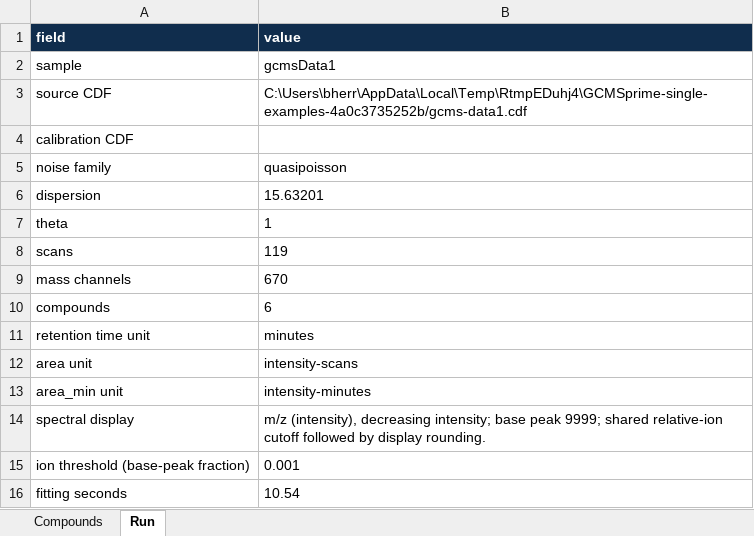
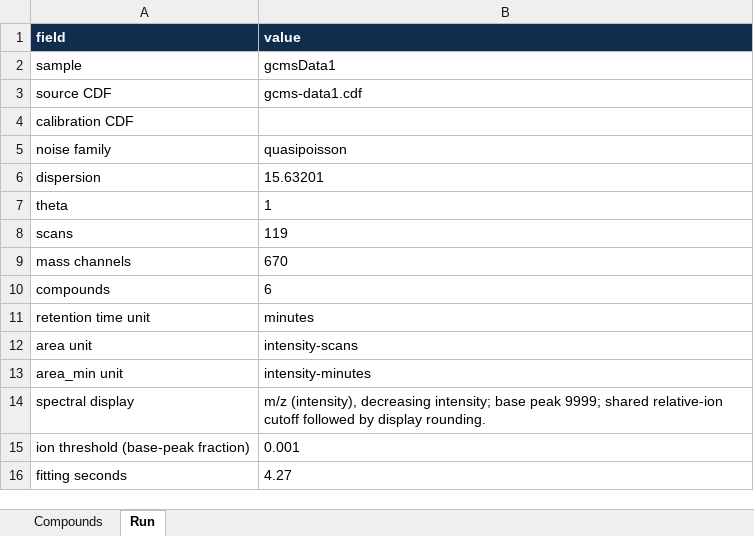
Before and after one commit to tomwenseleers/GCMSprime, an Excel workbook: GCMSprime/pkgdown/assets/gcms/gcms-data1.xlsx, sheet Run, drawn as a sheet; values as stored, in another font and other column widths than the file's, no borders; the diff names each change by its address in the sheet, - before the commit and + after, or states it on an @@ line.

```diff
--- a/GCMSprime/pkgdown/assets/gcms/gcms-data1.xlsx (sheet Run)
+++ b/GCMSprime/pkgdown/assets/gcms/gcms-data1.xlsx (sheet Run)
-B3 (value): C:\Users\bherr\AppData\Local\Temp\RtmpEDuhj4\GCMSprime-single-examples-4a0c3735252b/gcms-data1.cdf
+B3 (value): gcms-data1.cdf
-B16 (value): 10.54
+B16 (value): 4.27
```
Also changed, not shown: GCMSprime/pkgdown/assets/gcms/gcms-data2.xlsx, docs/gcms/gcms-data1.xlsx, 48 other files.
